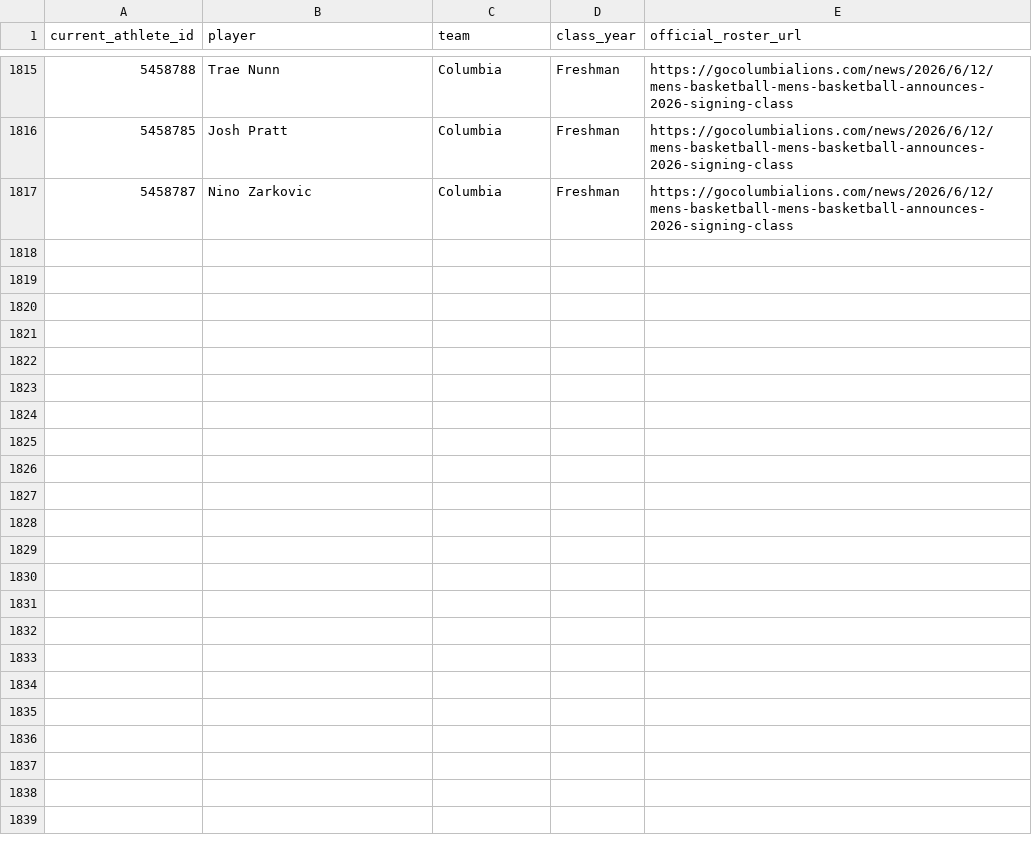
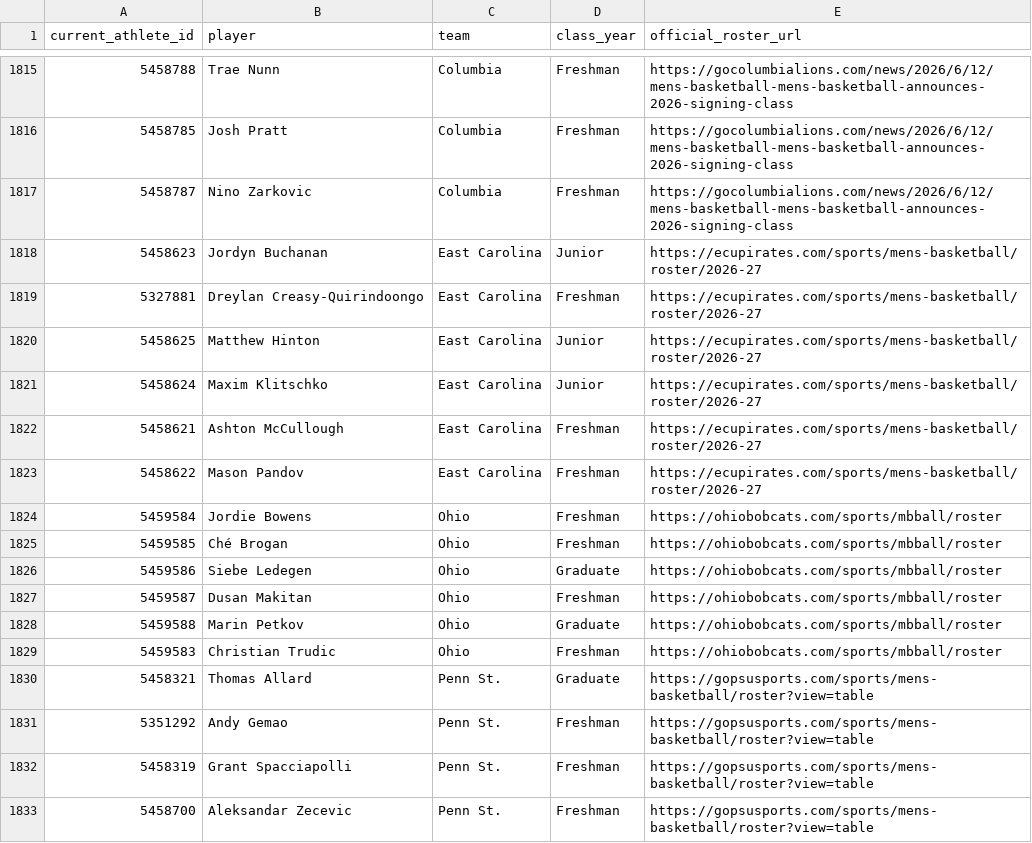
Before and after one commit to jbryancoburn-netizen/sporting-life-times, a CSV file: data/ncaam-2026-27-school-roster-class-years.csv, drawn as a sheet; only a part is shown, gaps mark what is left out; the diff names each change by its address in the sheet, - before the commit and + after, or states it on an @@ line.

Commit message:
Verify 16 ECU Ohio and Penn State current player class years

```diff
--- a/data/ncaam-2026-27-school-roster-class-years.csv
+++ b/data/ncaam-2026-27-school-roster-class-years.csv
+row 1818: 5458623 | Jordyn Buchanan | East Carolina | Junior | https://ecupirates.com/sports/mens-basketball/roster/2026-27
+row 1819: 5327881 | Dreylan Creasy-Quirindoongo | East Carolina | Freshman | https://ecupirates.com/sports/mens-basketball/roster/2026-27
+row 1820: 5458625 | Matthew Hinton | East Carolina | Junior | https://ecupirates.com/sports/mens-basketball/roster/2026-27
+row 1821: 5458624 | Maxim Klitschko | East Carolina | Junior | https://ecupirates.com/sports/mens-basketball/roster/2026-27
+row 1822: 5458621 | Ashton McCullough | East Carolina | Freshman | https://ecupirates.com/sports/mens-basketball/roster/2026-27
+row 1823: 5458622 | Mason Pandov | East Carolina | Freshman | https://ecupirates.com/sports/mens-basketball/roster/2026-27
+row 1824: 5459584 | Jordie Bowens | Ohio | Freshman | https://ohiobobcats.com/sports/mbball/roster
+row 1825: 5459585 | Ché Brogan | Ohio | Freshman | https://ohiobobcats.com/sports/mbball/roster
+row 1826: 5459586 | Siebe Ledegen | Ohio | Graduate | https://ohiobobcats.com/sports/mbball/roster
+row 1827: 5459587 | Dusan Makitan | Ohio | Freshman | https://ohiobobcats.com/sports/mbball/roster
+row 1828: 5459588 | Marin Petkov | Ohio | Graduate | https://ohiobobcats.com/sports/mbball/roster
+row 1829: 5459583 | Christian Trudic | Ohio | Freshman | https://ohiobobcats.com/sports/mbball/roster
+row 1830: 5458321 | Thomas Allard | Penn St. | Graduate | https://gopsusports.com/sports/mens-basketball/roster?view=table
+row 1831: 5351292 | Andy Gemao | Penn St. | Freshman | https://gopsusports.com/sports/mens-basketball/roster?view=table
+row 1832: 5458319 | Grant Spacciapolli | Penn St. | Freshman | https://gopsusports.com/sports/mens-basketball/roster?view=table
+row 1833: 5458700 | Aleksandar Zecevic | Penn St. | Freshman | https://gopsusports.com/sports/mens-basketball/roster?view=table
```
